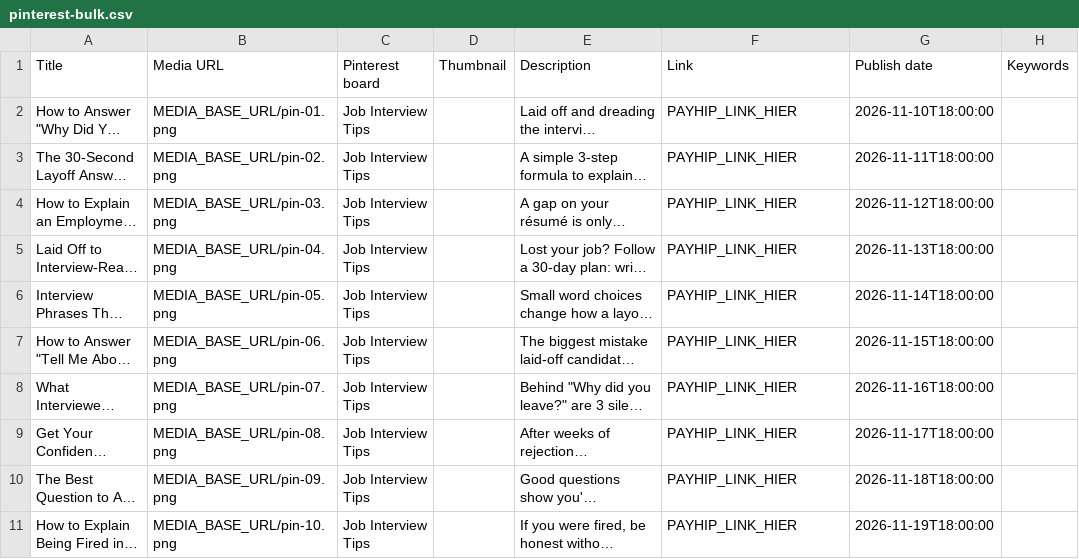
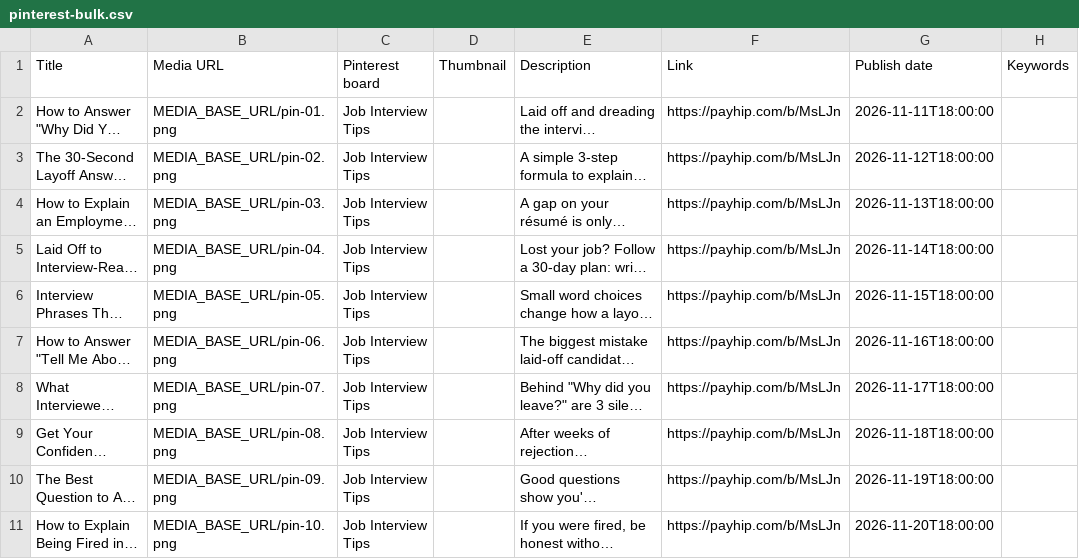
Before and after one commit to halilsahin38/vizora-sites, a CSV file: products/layoff-comeback-interview-kit/pins/pinterest-bulk.csv, drawn as a sheet; long unchanged cells end in …; the diff names each change by its address in the sheet, - before the commit and + after, or states it on an @@ line.

```diff
--- a/products/layoff-comeback-interview-kit/pins/pinterest-bulk.csv
+++ b/products/layoff-comeback-interview-kit/pins/pinterest-bulk.csv
-F2:F11 (Link): PAYHIP_LINK_HIER
+F2:F11 (Link): https://payhip.com/b/MsLJn
-G2 (Publish date): 2026-11-10T18:00:00
+G2 (Publish date): 2026-11-11T18:00:00
-G3 (Publish date): 2026-11-11T18:00:00
+G3 (Publish date): 2026-11-12T18:00:00
-G4 (Publish date): 2026-11-12T18:00:00
+G4 (Publish date): 2026-11-13T18:00:00
-G5 (Publish date): 2026-11-13T18:00:00
+G5 (Publish date): 2026-11-14T18:00:00
-G6 (Publish date): 2026-11-14T18:00:00
+G6 (Publish date): 2026-11-15T18:00:00
-G7 (Publish date): 2026-11-15T18:00:00
+G7 (Publish date): 2026-11-16T18:00:00
-G8 (Publish date): 2026-11-16T18:00:00
+G8 (Publish date): 2026-11-17T18:00:00
-G9 (Publish date): 2026-11-17T18:00:00
+G9 (Publish date): 2026-11-18T18:00:00
-G10 (Publish date): 2026-11-18T18:00:00
+G10 (Publish date): 2026-11-19T18:00:00
-G11 (Publish date): 2026-11-19T18:00:00
+G11 (Publish date): 2026-11-20T18:00:00
```
Also changed, not shown: 6 other files.
